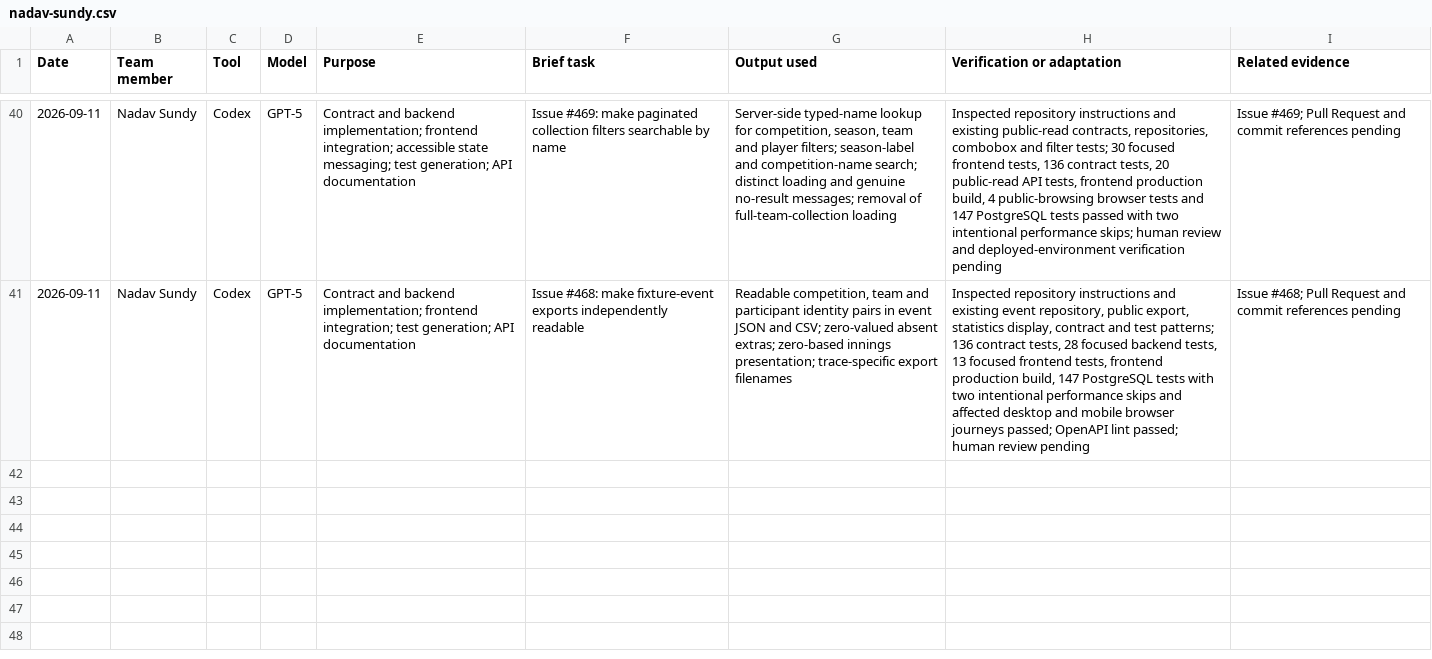
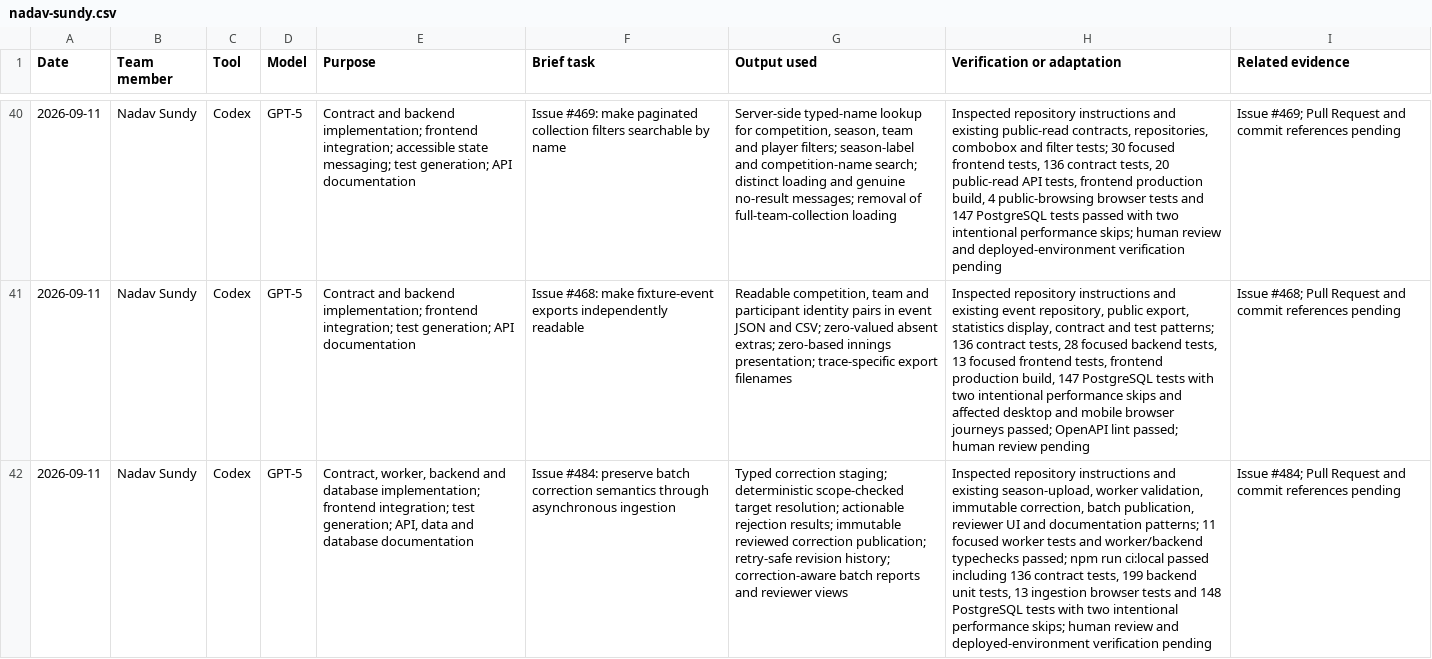
Before and after one commit to NadavSundy/Sport-Analytics-Tool, a CSV file: evidence/ai/registers/nadav-sundy.csv, drawn as a sheet; only a part is shown, gaps mark what is left out; the diff names each change by its address in the sheet, - before the commit and + after, or states it on an @@ line.

```diff
--- a/evidence/ai/registers/nadav-sundy.csv
+++ b/evidence/ai/registers/nadav-sundy.csv
+row 42: 2026-09-11 | Nadav Sundy | Codex | GPT-5 | Contract, worker, backend and database implementation; frontend integration; test generation; API, data and database documentation | Issue #484: preserve batch correction semantics through asynchronous ingestion | Typed correction staging; deterministic scope-checked target resolution; actionable rejection results; immutable reviewed correction publication; retry-safe revision history; correction-aware batch reports and reviewer views | Inspected repository instructions and existing season-upload, worker validation, immutable correction, batch publication, reviewer UI and documentation patterns; 11 focused worker tests and worker/backend typechecks passed; npm run ci:local passed including 136 contract tests, 199 backend unit tests, 13 ingestion browser tests and 148 PostgreSQL tests with two intentional performance skips; human review and deployed-environment verification pending | Issue #484; Pull Request and commit references pending
```
Also changed, not shown: 22 other files.
